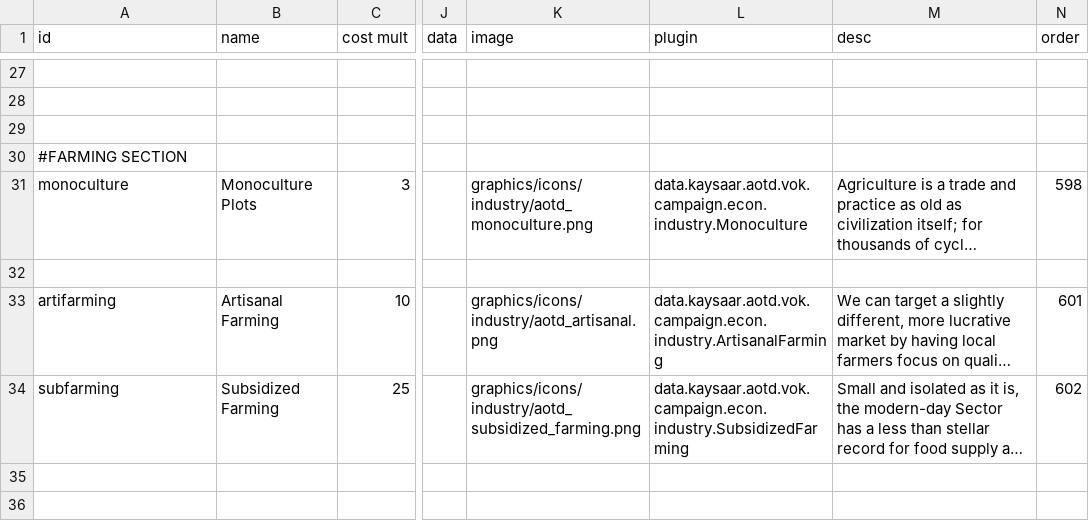
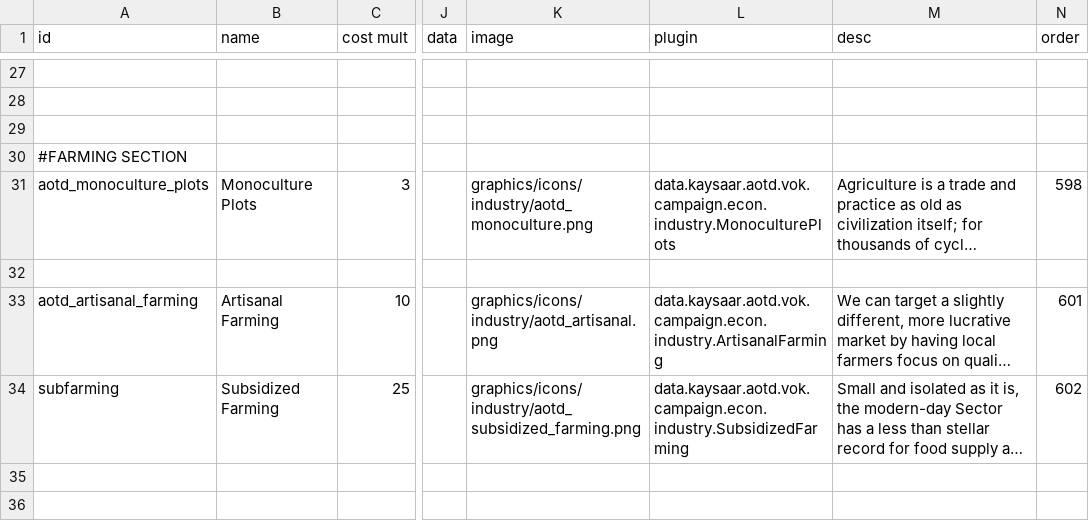
Before and after one commit to Kaysaar/Ashes-Of-The-Domain-VOK, a CSV file: data/campaign/industries.csv, drawn as a sheet; only a part is shown, gaps mark what is left out; long unchanged cells end in …; the diff names each change by its address in the sheet, - before the commit and + after, or states it on an @@ line.

Commit message:
Monoculture Plots & Artisanal Farming Fixing

```diff
--- a/data/campaign/industries.csv
+++ b/data/campaign/industries.csv
-A31 (id): monoculture
+A31 (id): aotd_monoculture_plots
-L31 (plugin): data.kaysaar.aotd.vok.campaign.econ.industry.Monoculture
+L31 (plugin): data.kaysaar.aotd.vok.campaign.econ.industry.MonoculturePlots
-A33 (id): artifarming
+A33 (id): aotd_artisanal_farming
```
Also changed, not shown: data/campaign/aotd_tech_options.csv, data/campaign/new_copy/aotd_tech_options.csv, 5 other files.
